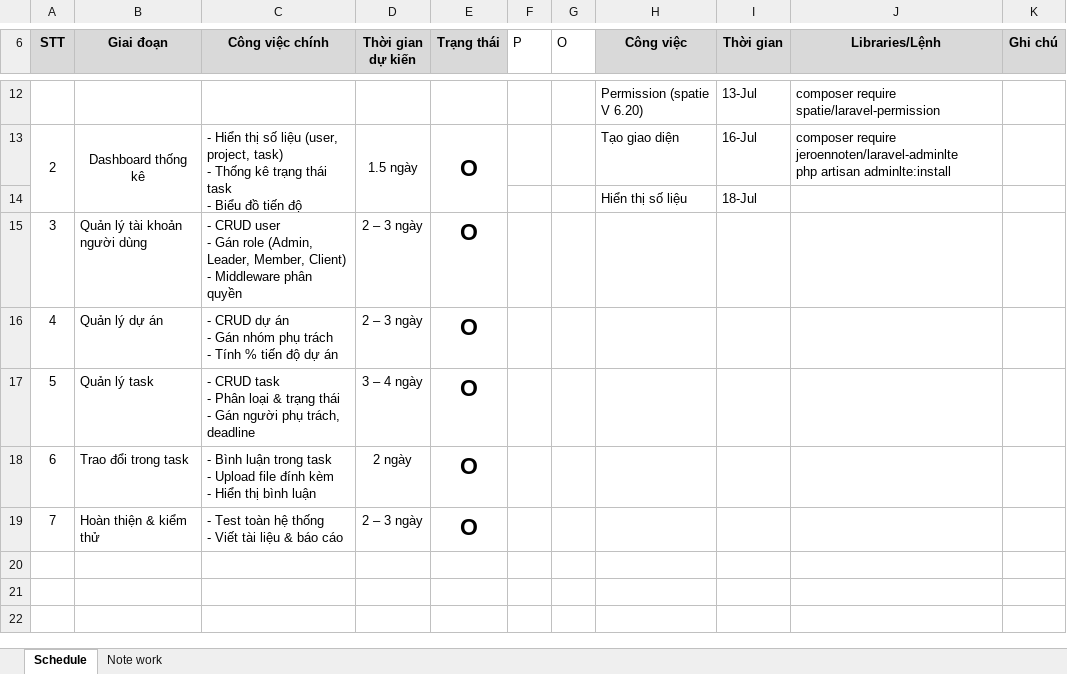
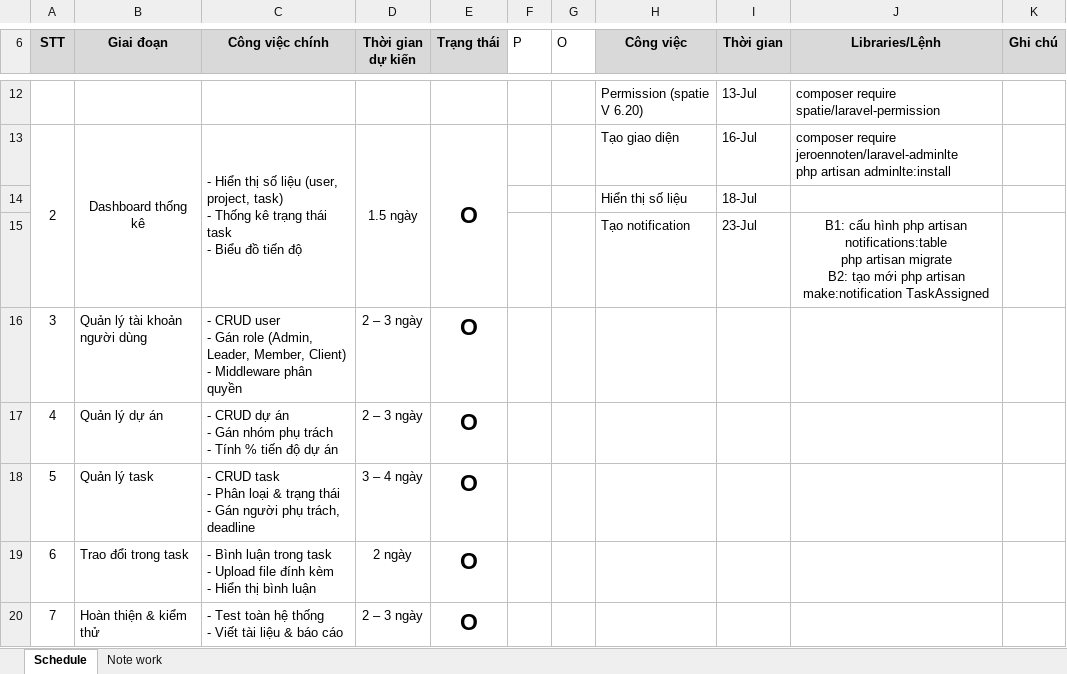
Before and after one commit to Der300/task-manager-laravel, an Excel workbook: Schedule-Note.xlsx, sheet Schedule, drawn as a sheet; only a part is shown, gaps mark what is left out; values as stored, in another font and other column widths than the file's, no borders; conditional formats not drawn; ↵ is a line break in a cell; the diff names each change by its address in the sheet, - before the commit and + after, or states it on an @@ line.

Commit message:
GĐ 2-1-2: Triển khai hệ thống thông báo bằng Laravel Notifications; cập nhật chức năng tìm kiếm global user, project, task.

```diff
--- a/Schedule-Note.xlsx (sheet Schedule)
+++ b/Schedule-Note.xlsx (sheet Schedule)
+row 15:  |  |  |  |  |  |  | Tạo notification | 23-Jul | B1: cấu hình php artisan notifications:table ↵ php artisan migrate ↵ B2: tạo mới php artisan make:notification TaskAssigned
```
Also changed, not shown: 15 other files.
